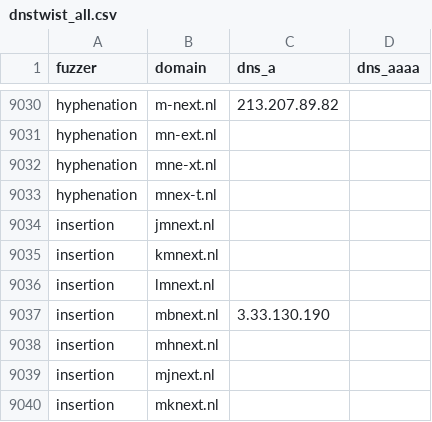
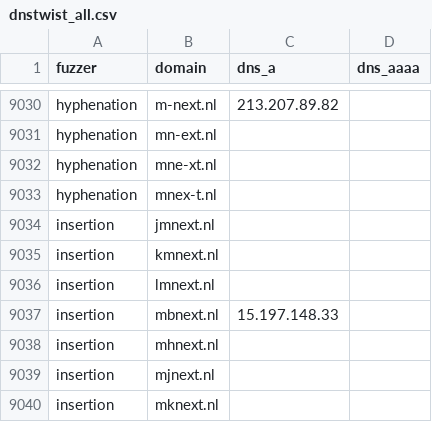
Before and after one commit to kqlen/Lists, a CSV file: DNSTWIST/data/dnstwist_all.csv, drawn as a sheet; only a part is shown, gaps mark what is left out; the diff covers the shown part only.

```diff
--- a/DNSTWIST/data/dnstwist_all.csv
+++ b/DNSTWIST/data/dnstwist_all.csv
@@ -9036,3 +9036,3 @@ insertion,kmnext.nl,,
 insertion,lmnext.nl,,
-insertion,mbnext.nl,3.33.130.190,
+insertion,mbnext.nl,15.197.148.33,
 insertion,mhnext.nl,,
```
Also changed, not shown: 1 added row, 1 removed row, 5 moved rows and 8 edited cells elsewhere in this file.
